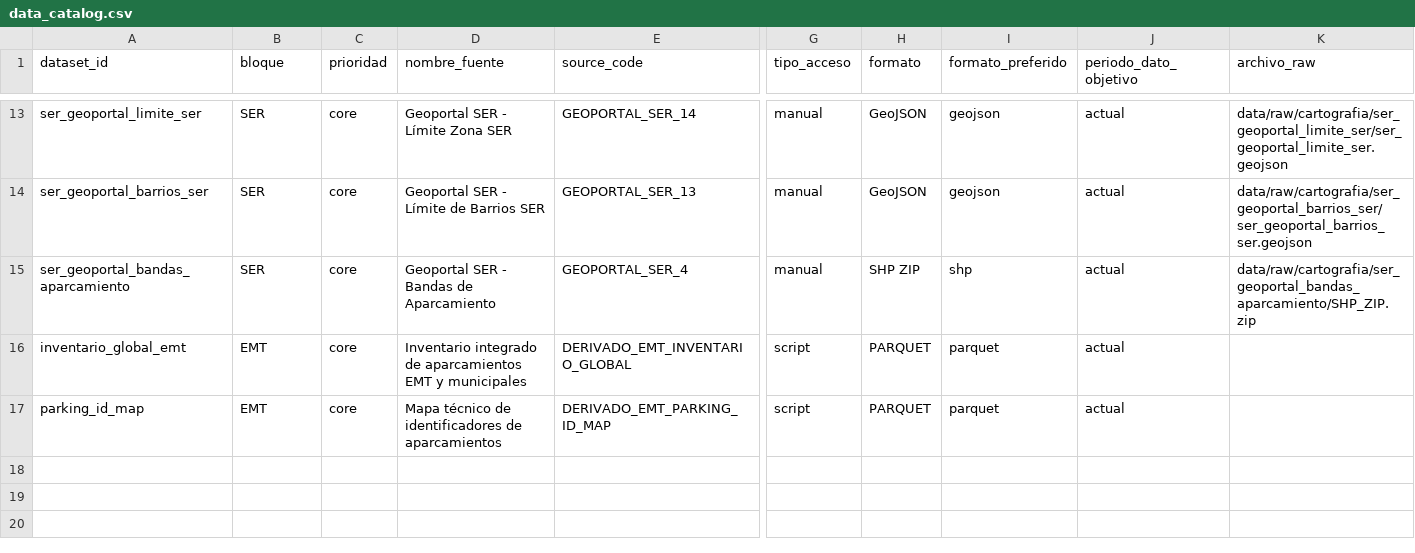
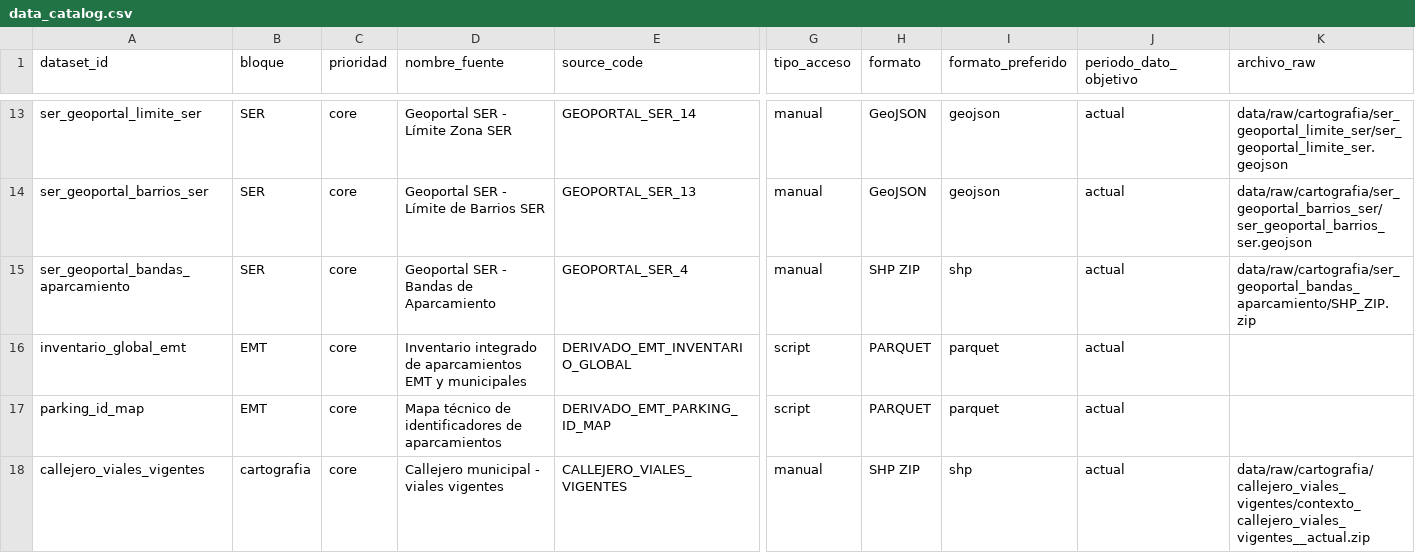
Before and after one commit to hugoramirovilla-boop/TFM_parking_madrid, a CSV file: data_catalog.csv, drawn as a sheet; only a part is shown, gaps mark what is left out; rows hold the shown columns only; the diff names each change by its address in the sheet, - before the commit and + after, or states it on an @@ line.

```diff
--- a/data_catalog.csv
+++ b/data_catalog.csv
+row 18: callejero_viales_vigentes | cartografia | core | Callejero municipal - viales vigentes | CALLEJERO_VIALES_VIGENTES | manual | SHP ZIP | shp | actual | data/raw/cartografia/callejero_viales_vigentes/contexto_callejero_viales_vigentes__actual.zip
```
Also changed, not shown: 1 other file.
